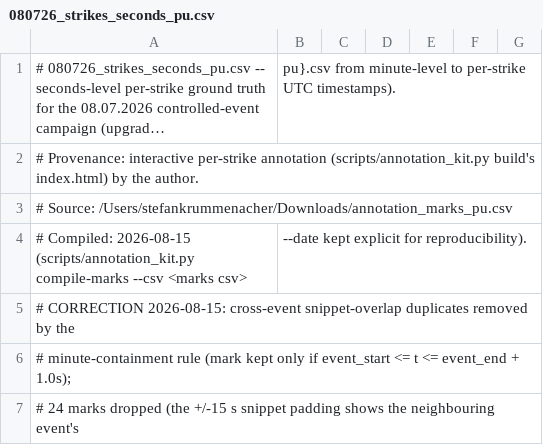
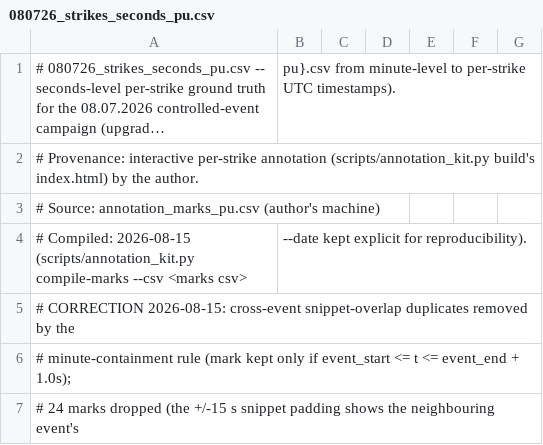
Before and after one commit to StefanKrum/rowii-monitor, a CSV file: docs/groundtruth/080726_strikes_seconds_pu.csv, drawn as a sheet; only a part is shown; long unchanged cells end in ….

Commit message:
groundtruth: strip local path from the two provenance comments

```diff
--- a/docs/groundtruth/080726_strikes_seconds_pu.csv
+++ b/docs/groundtruth/080726_strikes_seconds_pu.csv
@@ -2,3 +2,3 @@
 # Provenance: interactive per-strike annotation (scripts/annotation_kit.py build's index.html) by the author.
-# Source: /Users/stefankrummenacher/Downloads/annotation_marks_pu.csv
+# Source: annotation_marks_pu.csv (author's machine)
 # Compiled: 2026-08-15 (scripts/annotation_kit.py compile-marks --csv <marks csv>, --date kept explicit for reproducibility).
```
Also changed, not shown: docs/groundtruth/080726_strikes_seconds_st.csv.
